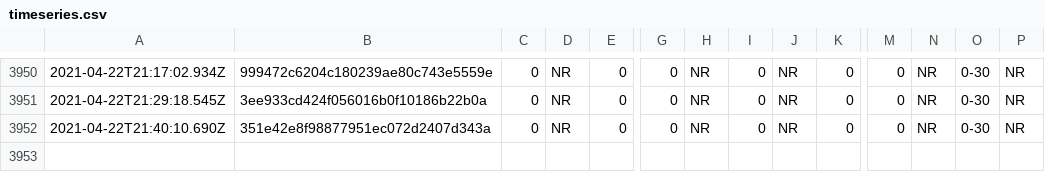
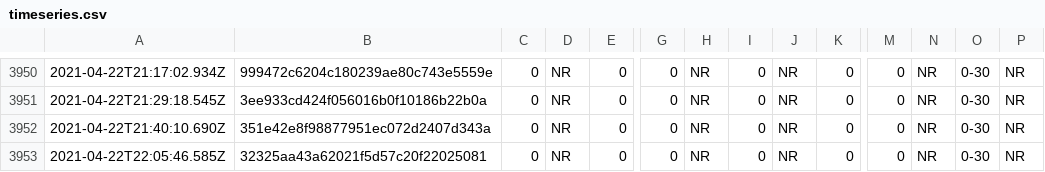
Before and after one commit to afischer/nyc-covid-wait-times, a CSV file: data/timeseries.csv, drawn as a sheet; only a part is shown, gaps mark what is left out; rows hold the shown columns only; the diff names each change by its address in the sheet, - before the commit and + after, or states it on an @@ line.

```diff
--- a/data/timeseries.csv
+++ b/data/timeseries.csv
+row 3953: 2021-04-22T22:05:46.585Z | 32325aa43a62021f5d57c20f22025081 | 0 | NR | 0 | 0 | NR | 0 | NR | 0 | 0 | NR | 0-30 | NR
```
Also changed, not shown: 1 other file.
